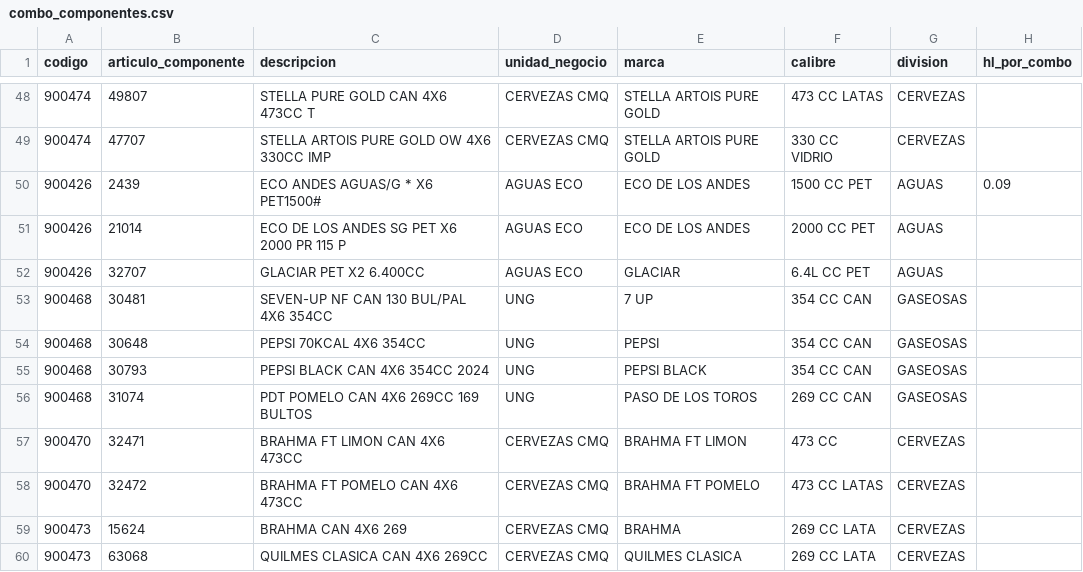
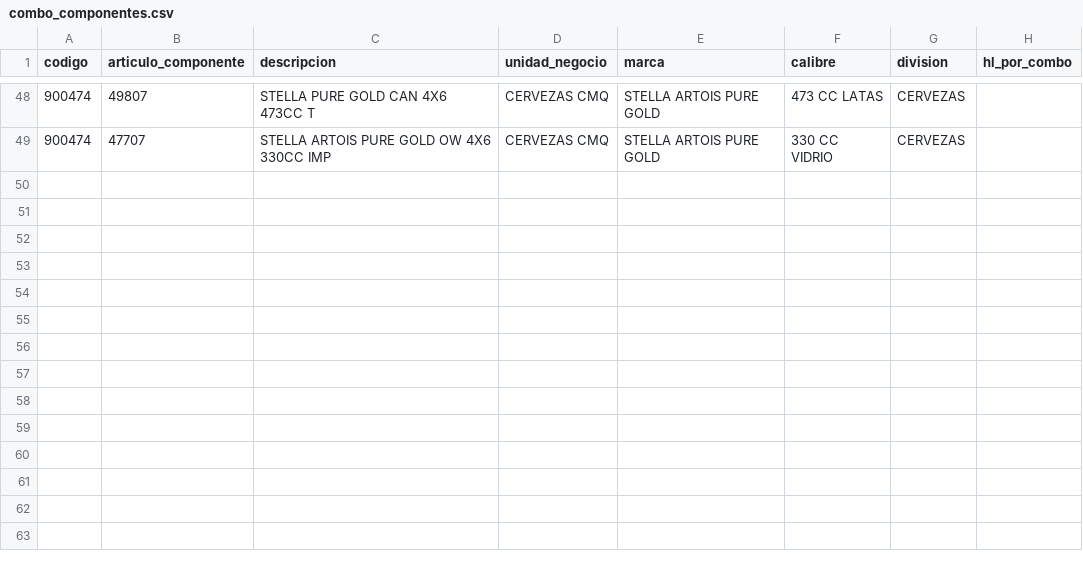
Before and after one commit to tomasddv/caffitastream, a CSV file: combo_componentes.csv, drawn as a sheet; only a part is shown, gaps mark what is left out.

```diff
--- a/combo_componentes.csv
+++ b/combo_componentes.csv
@@ -49,12 +49 @@
 900474,47707,STELLA ARTOIS PURE GOLD OW 4X6 330CC IMP,CERVEZAS CMQ,STELLA ARTOIS PURE GOLD,330 CC VIDRIO,CERVEZAS,
-900426,2439,ECO ANDES AGUAS/G * X6 PET1500#,AGUAS ECO,ECO DE LOS ANDES,1500 CC PET,AGUAS,0.09
-900426,21014,ECO DE LOS ANDES SG PET X6 2000 PR 115 P,AGUAS ECO,ECO DE LOS ANDES,2000 CC PET,AGUAS,
-900426,32707,GLACIAR PET X2 6.400CC,AGUAS ECO,GLACIAR,6.4L CC PET,AGUAS,
-900468,30481,SEVEN-UP NF CAN 130 BUL/PAL 4X6 354CC,UNG,7 UP,354 CC CAN,GASEOSAS,
-900468,30648,PEPSI 70KCAL 4X6 354CC,UNG,PEPSI,354 CC CAN,GASEOSAS,
-900468,30793,PEPSI BLACK CAN 4X6 354CC 2024,UNG,PEPSI BLACK,354 CC CAN,GASEOSAS,
-900468,31074,PDT POMELO CAN 4X6 269CC 169 BULTOS,UNG,PASO DE LOS TOROS,269 CC CAN,GASEOSAS,
-900470,32471,BRAHMA FT LIMON CAN 4X6 473CC,CERVEZAS CMQ,BRAHMA FT LIMON,473 CC,CERVEZAS,
-900470,32472,BRAHMA FT POMELO CAN 4X6 473CC,CERVEZAS CMQ,BRAHMA FT POMELO,473 CC LATAS,CERVEZAS,
-900473,15624,BRAHMA CAN 4X6 269,CERVEZAS CMQ,BRAHMA,269 CC LATA,CERVEZAS,
-900473,63068,QUILMES CLASICA CAN 4X6 269CC,CERVEZAS CMQ,QUILMES CLASICA,269 CC LATA,CERVEZAS,
```
Also changed, not shown: 14 other files.
